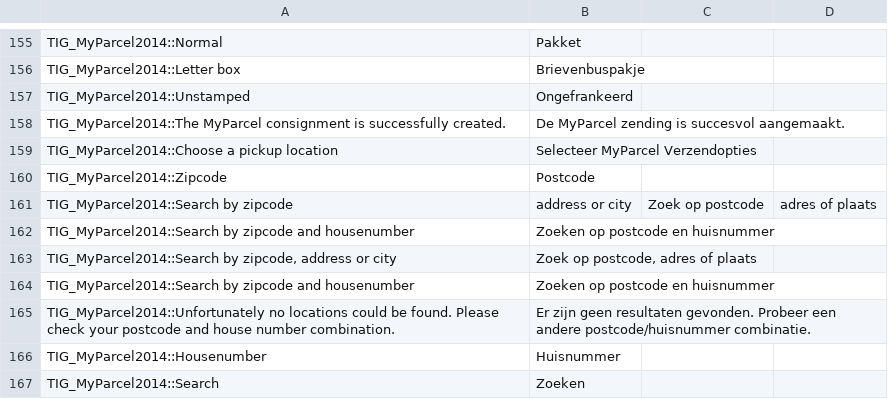
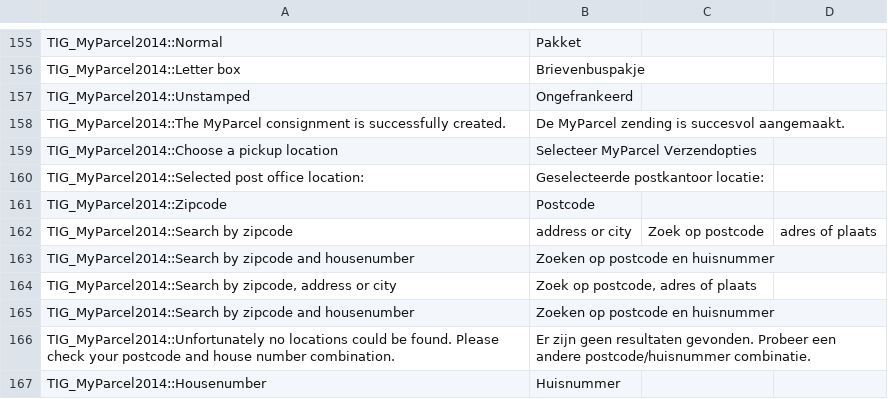
Before and after one commit to myparcelnl/magento1-End-of-life, a CSV file: app/locale/nl_NL/TIG_MyParcel2014.csv, drawn as a sheet; only a part is shown, gaps mark what is left out; the shorter side is filled out with more unchanged rows.

Commit message:
Translate the text

```diff
--- a/app/locale/nl_NL/TIG_MyParcel2014.csv
+++ b/app/locale/nl_NL/TIG_MyParcel2014.csv
@@ -159,2 +159,3 @@ TIG_MyParcel2014::The MyParcel consignment is successfully created.,De MyParcel
 TIG_MyParcel2014::Choose a pickup location,Selecteer MyParcel Verzendopties
+TIG_MyParcel2014::Selected post office location:,Geselecteerde postkantoor locatie:
 TIG_MyParcel2014::Zipcode,Postcode
```
